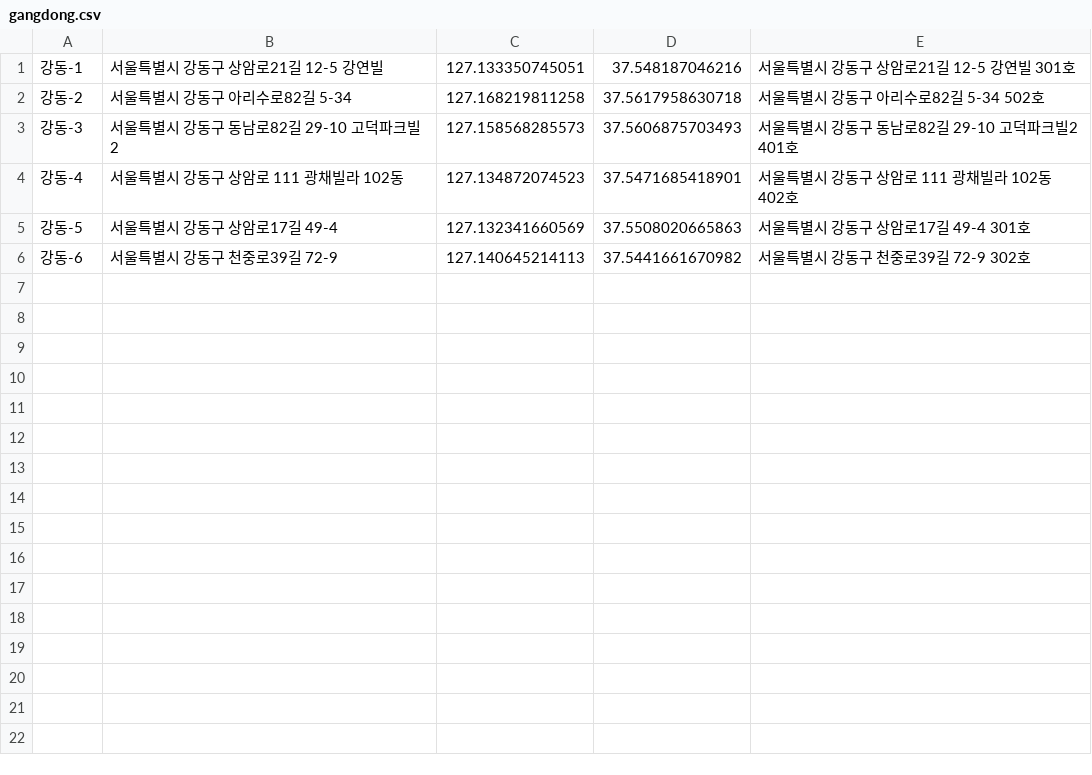
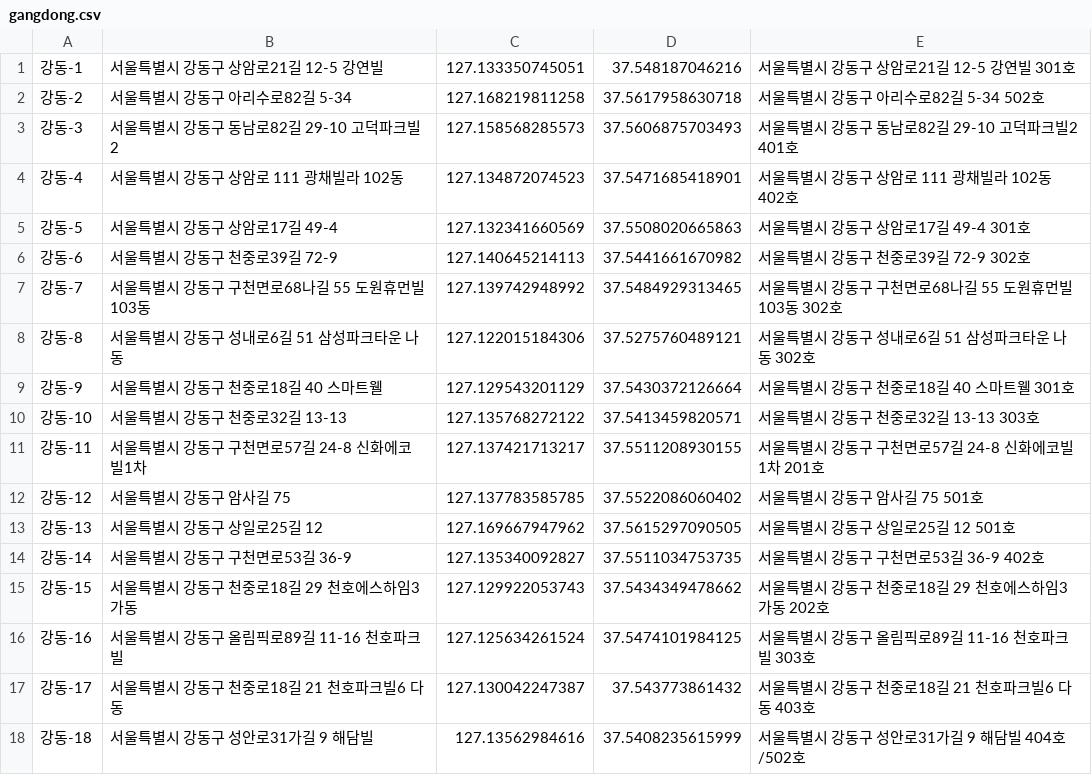
Before and after one commit to shinsgfreedom/shinsgfreedom.github.io, a CSV file: kakao-map/data/gangdong.csv, drawn as a sheet.

```diff
--- a/kakao-map/data/gangdong.csv
+++ b/kakao-map/data/gangdong.csv
@@ -6 +6,13 @@
 강동-6,서울특별시 강동구 천중로39길 72-9,127.140645214113,37.5441661670982,서울특별시 강동구 천중로39길 72-9 302호
+강동-7,서울특별시 강동구 구천면로68나길 55 도원휴먼빌 103동,127.139742948992,37.5484929313465,서울특별시 강동구 구천면로68나길 55 도원휴먼빌 103동 302호
+강동-8,서울특별시 강동구 성내로6길 51 삼성파크타운 나동,127.122015184306,37.5275760489121,서울특별시 강동구 성내로6길 51 삼성파크타운 나동 302호
+강동-9,서울특별시 강동구 천중로18길 40 스마트웰,127.129543201129,37.5430372126664,서울특별시 강동구 천중로18길 40 스마트웰 301호
+강동-10,서울특별시 강동구 천중로32길 13-13,127.135768272122,37.5413459820571,서울특별시 강동구 천중로32길 13-13 303호
+강동-11,서울특별시 강동구 구천면로57길 24-8 신화에코빌1차,127.137421713217,37.5511208930155,서울특별시 강동구 구천면로57길 24-8 신화에코빌1차 201호
+강동-12,서울특별시 강동구 암사길 75,127.137783585785,37.5522086060402,서울특별시 강동구 암사길 75 501호
+강동-13,서울특별시 강동구 상일로25길 12,127.169667947962,37.5615297090505,서울특별시 강동구 상일로25길 12 501호
+강동-14,서울특별시 강동구 구천면로53길 36-9,127.135340092827,37.5511034753735,서울특별시 강동구 구천면로53길 36-9 402호
+강동-15,서울특별시 강동구 천중로18길 29 천호에스하임3 가동,127.129922053743,37.5434349478662,서울특별시 강동구 천중로18길 29 천호에스하임3 가동 202호
+강동-16,서울특별시 강동구 올림픽로89길 11-16 천호파크빌,127.125634261524,37.5474101984125,서울특별시 강동구 올림픽로89길 11-16 천호파크빌 303호
+강동-17,서울특별시 강동구 천중로18길 21 천호파크빌6 다동,127.130042247387,37.543773861432,서울특별시 강동구 천중로18길 21 천호파크빌6 다동 403호
+강동-18,서울특별시 강동구 성안로31가길 9 해담빌,127.13562984616,37.5408235615999,서울특별시 강동구 성안로31가길 9 해담빌 404호/502호
```
Also changed, not shown: 1 other file.
